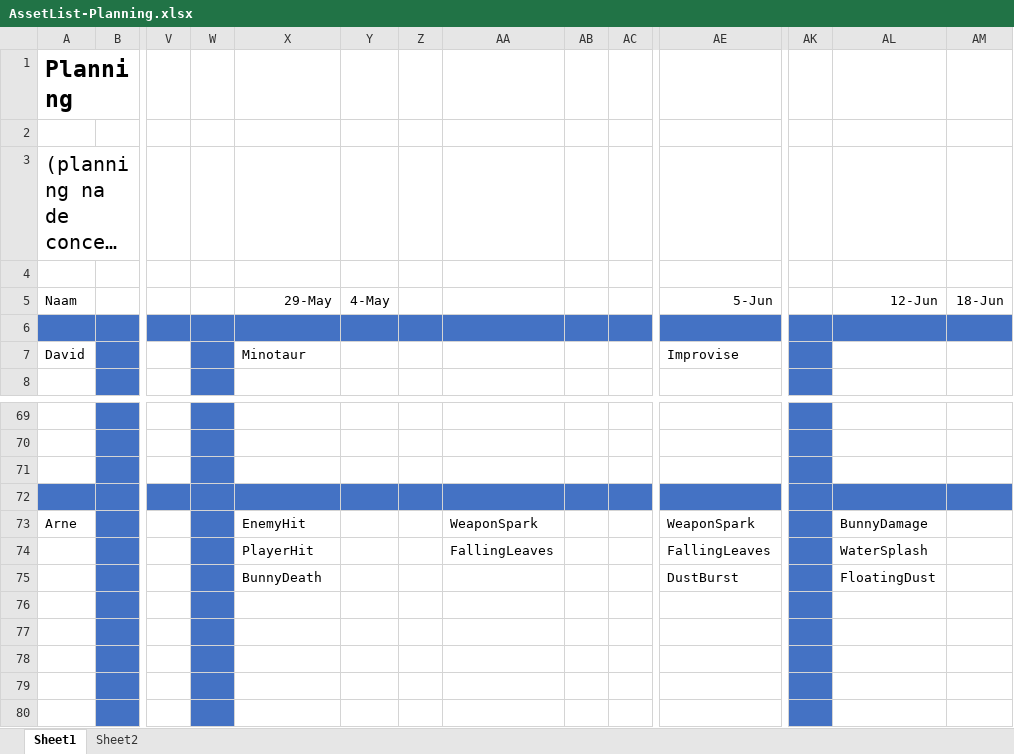
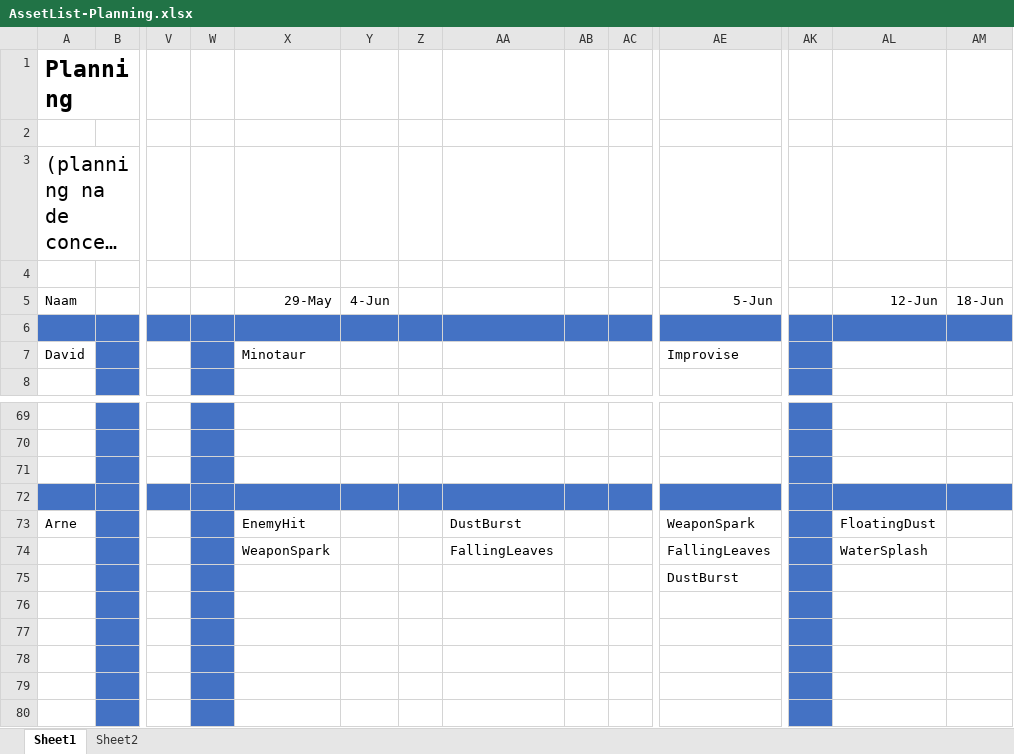
Before and after one commit to Sepi-Florez/Orphanage, an Excel workbook: Documents/AssetList-Planning.xlsx, sheet Sheet1, drawn as a sheet; only a part is shown, gaps mark what is left out; long unchanged cells end in …; values as stored, in another font and other column widths than the file's, no borders; removed rows and columns are numbered as before the commit, all else as after; rows hold the shown columns only; the diff names each change by its address in the sheet, - before the commit and + after, or states it on an @@ line.

```diff
--- a/Documents/AssetList-Planning.xlsx (sheet Sheet1)
+++ b/Documents/AssetList-Planning.xlsx (sheet Sheet1)
-Y5: 4-May
+Y5: 4-Jun
-AA73: WeaponSpark
+AA73: DustBurst
-AL73: BunnyDamage
+AL73: FloatingDust
-X74: PlayerHit
+X74: WeaponSpark
-row 75:  |  |  |  | BunnyDeath |  |  |  |  |  | DustBurst |  | FloatingDust
+row 75:  |  |  |  |  |  |  |  |  |  | DustBurst
```
Also changed, not shown: 54 other files.
